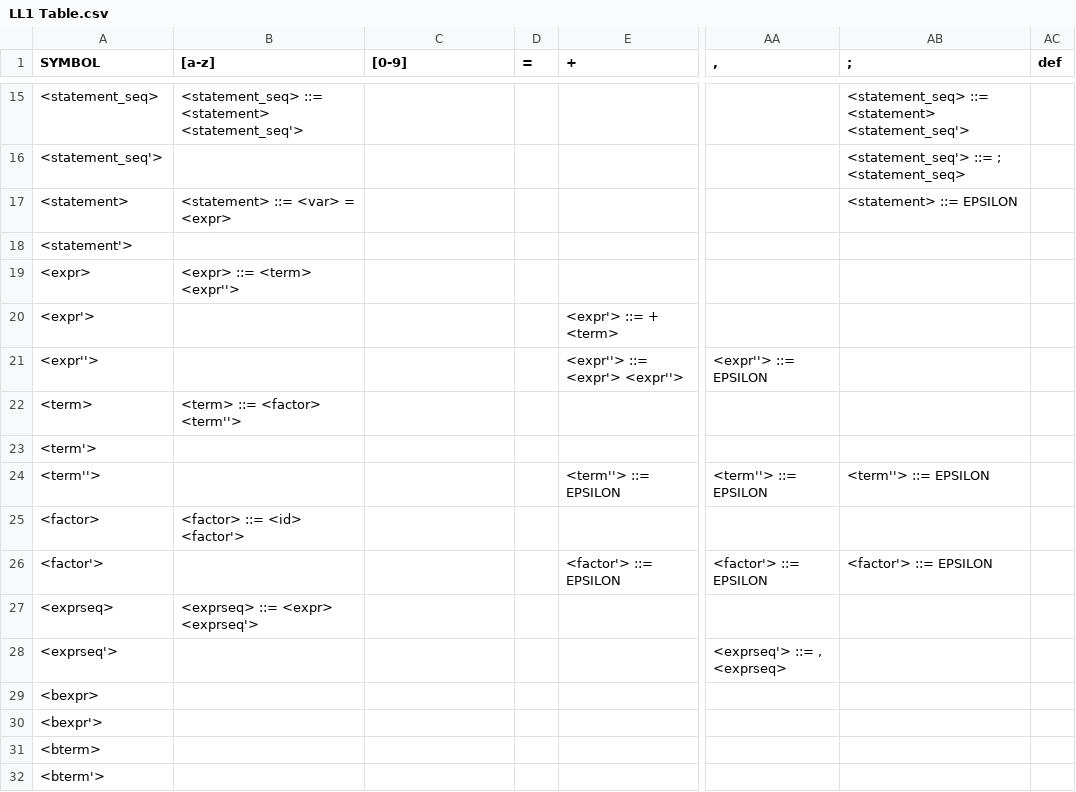
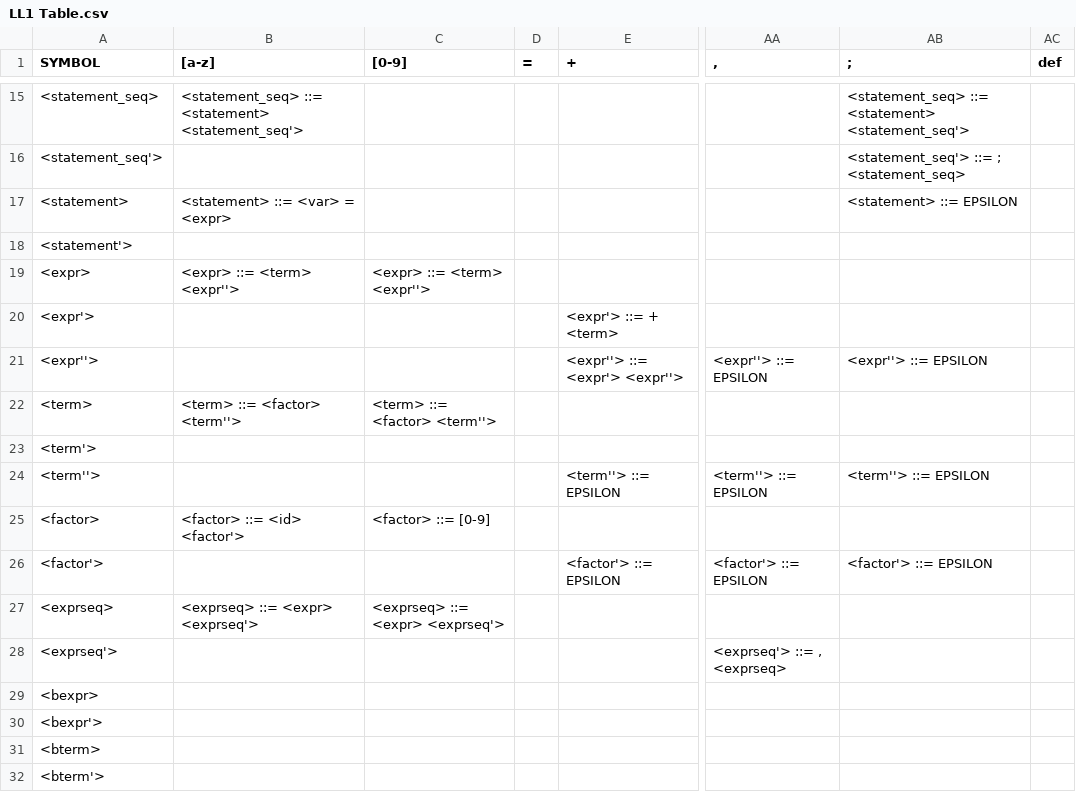
Before and after one commit to LocalLibrarian/EZ-Sharp-Compiler, a CSV file: LL1 Table.csv, drawn as a sheet; only a part is shown, gaps mark what is left out; the diff names each change by its address in the sheet, - before the commit and + after, or states it on an @@ line.

Commit message:
Fixed table
- Added some missing productions
- Fixed some typos

```diff
--- a/LL1 Table.csv
+++ b/LL1 Table.csv
-C19 ([0-9]): (empty)
+C19 ([0-9]): <expr> ::= <term> <expr''>
-AB21 (;): (empty)
+AB21 (;): <expr''> ::= EPSILON
-C22 ([0-9]): (empty)
+C22 ([0-9]): <term> ::= <factor> <term''>
-C25 ([0-9]): (empty)
+C25 ([0-9]): <factor> ::= [0-9]
-C27 ([0-9]): (empty)
+C27 ([0-9]): <exprseq> ::= <expr> <exprseq'>
```
